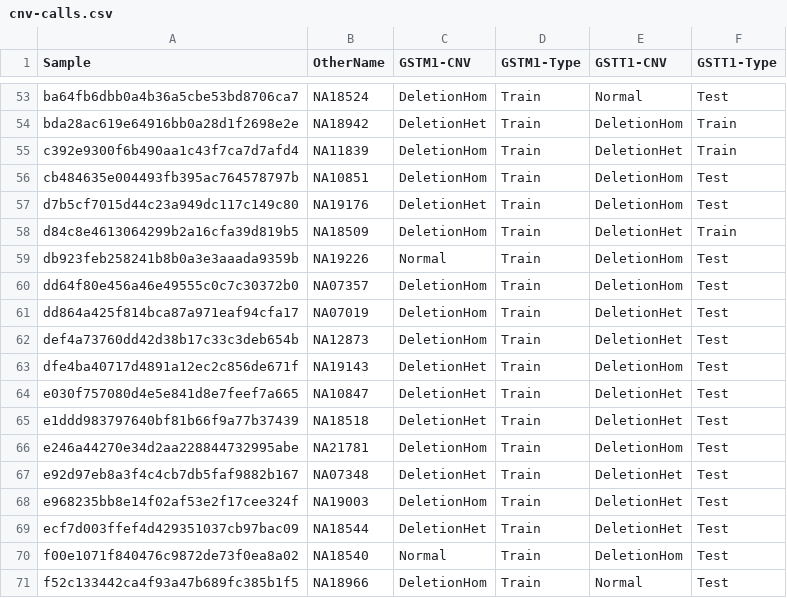
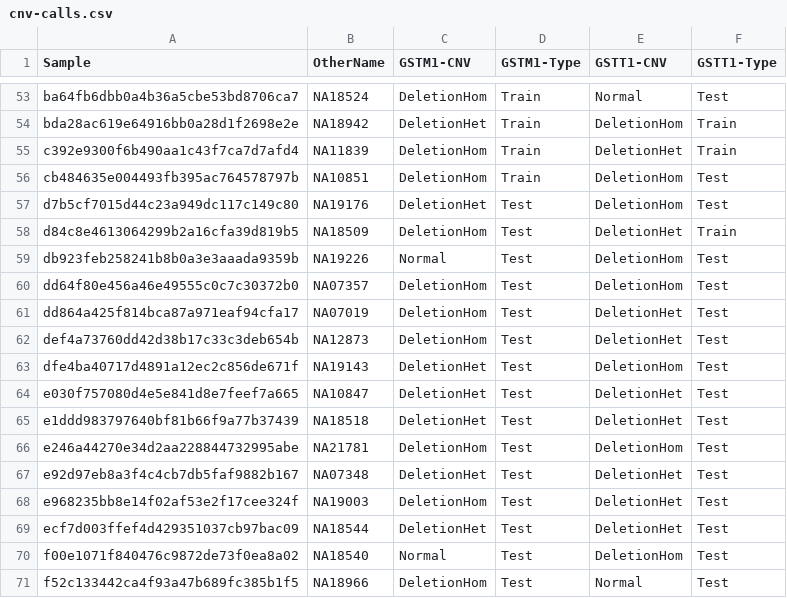
Before and after one commit to sbslee/pypgx, a CSV file: cnv-data/cnv-calls.csv (was data/cnv-calls.csv), drawn as a sheet; only a part is shown, gaps mark what is left out; the diff covers the shown part only.

```diff
--- a/data/cnv-calls.csv
+++ b/cnv-data/cnv-calls.csv
@@ -56,16 +56,16 @@ c392e9300f6b490aa1c43f7ca7d7afd4,NA11839,DeletionHom,Train,DeletionHet,Train
 cb484635e004493fb395ac764578797b,NA10851,DeletionHom,Train,DeletionHom,Test
-d7b5cf7015d44c23a949dc117c149c80,NA19176,DeletionHet,Train,DeletionHom,Test
-d84c8e4613064299b2a16cfa39d819b5,NA18509,DeletionHom,Train,DeletionHet,Train
-db923feb258241b8b0a3e3aaada9359b,NA19226,Normal,Train,DeletionHom,Test
-dd64f80e456a46e49555c0c7c30372b0,NA07357,DeletionHom,Train,DeletionHom,Test
-dd864a425f814bca87a971eaf94cfa17,NA07019,DeletionHom,Train,DeletionHet,Test
-def4a73760dd42d38b17c33c3deb654b,NA12873,DeletionHom,Train,DeletionHet,Test
-dfe4ba40717d4891a12ec2c856de671f,NA19143,DeletionHet,Train,DeletionHom,Test
-e030f757080d4e5e841d8e7feef7a665,NA10847,DeletionHet,Train,DeletionHet,Test
-e1ddd983797640bf81b66f9a77b37439,NA18518,DeletionHet,Train,DeletionHet,Test
-e246a44270e34d2aa228844732995abe,NA21781,DeletionHom,Train,DeletionHom,Test
-e92d97eb8a3f4c4cb7db5faf9882b167,NA07348,DeletionHet,Train,DeletionHet,Test
-e968235bb8e14f02af53e2f17cee324f,NA19003,DeletionHom,Train,DeletionHet,Test
-ecf7d003ffef4d429351037cb97bac09,NA18544,DeletionHet,Train,DeletionHet,Test
-f00e1071f840476c9872de73f0ea8a02,NA18540,Normal,Train,DeletionHom,Test
-f52c133442ca4f93a47b689fc385b1f5,NA18966,DeletionHom,Train,Normal,Test
+d7b5cf7015d44c23a949dc117c149c80,NA19176,DeletionHet,Test,DeletionHom,Test
+d84c8e4613064299b2a16cfa39d819b5,NA18509,DeletionHom,Test,DeletionHet,Train
+db923feb258241b8b0a3e3aaada9359b,NA19226,Normal,Test,DeletionHom,Test
+dd64f80e456a46e49555c0c7c30372b0,NA07357,DeletionHom,Test,DeletionHom,Test
+dd864a425f814bca87a971eaf94cfa17,NA07019,DeletionHom,Test,DeletionHet,Test
+def4a73760dd42d38b17c33c3deb654b,NA12873,DeletionHom,Test,DeletionHet,Test
+dfe4ba40717d4891a12ec2c856de671f,NA19143,DeletionHet,Test,DeletionHom,Test
+e030f757080d4e5e841d8e7feef7a665,NA10847,DeletionHet,Test,DeletionHet,Test
+e1ddd983797640bf81b66f9a77b37439,NA18518,DeletionHet,Test,DeletionHet,Test
+e246a44270e34d2aa228844732995abe,NA21781,DeletionHom,Test,DeletionHom,Test
+e92d97eb8a3f4c4cb7db5faf9882b167,NA07348,DeletionHet,Test,DeletionHet,Test
+e968235bb8e14f02af53e2f17cee324f,NA19003,DeletionHom,Test,DeletionHet,Test
+ecf7d003ffef4d429351037cb97bac09,NA18544,DeletionHet,Test,DeletionHet,Test
+f00e1071f840476c9872de73f0ea8a02,NA18540,Normal,Test,DeletionHom,Test
+f52c133442ca4f93a47b689fc385b1f5,NA18966,DeletionHom,Test,Normal,Test
```
Also changed, not shown: 5 edited cells elsewhere in this file, 15 other files.
